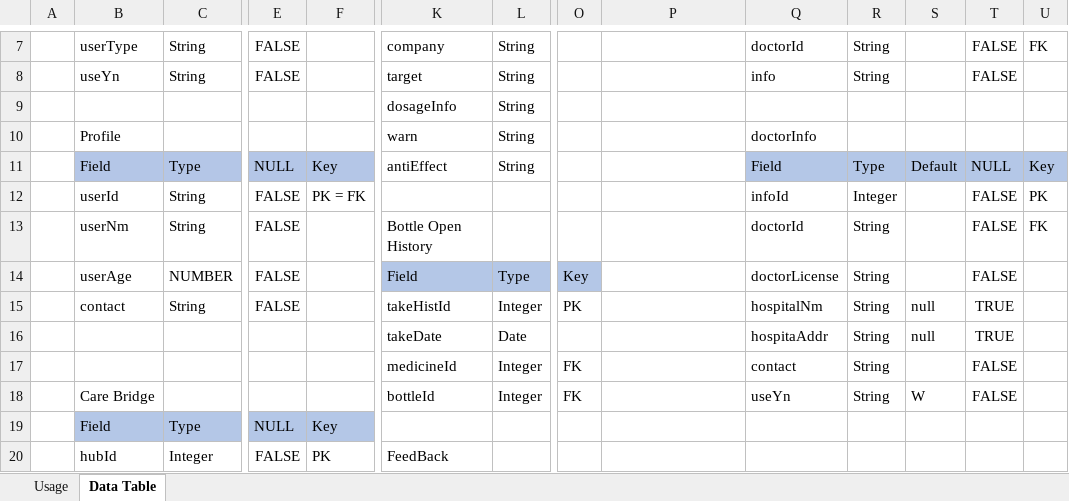
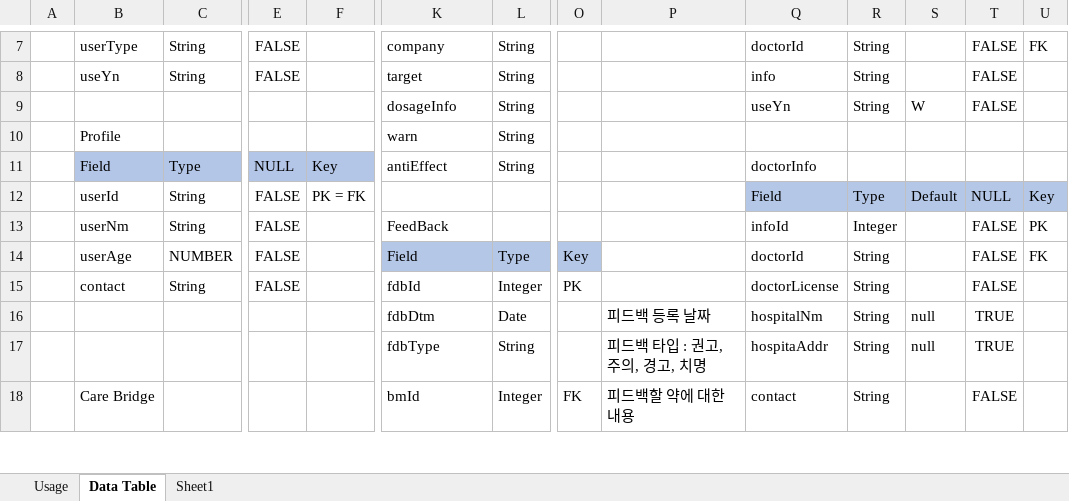
Before and after one commit to Park-KwonSoo/smart-medicine-bottle, an Excel workbook: design/요구사항명세서.xlsx, sheet Data Table, drawn as a sheet; only a part is shown, gaps mark what is left out; values as stored, in another font and other column widths than the file's, no borders; removed rows and columns are numbered as before the commit, all else as after; rows hold the shown columns only; the diff covers the shown part only; the diff names each change by its address in the sheet, - before the commit and + after, or states it on an @@ line.

Commit message:
feat. new DataTable :Bottle -> TakeMedicineHistory / BottleMedicine, API Change, Test

```diff
--- a/design/요구사항명세서.xlsx (sheet Data Table)
+++ b/design/요구사항명세서.xlsx (sheet Data Table)
+sheet tab: Sheet1
-Q9: (empty)
+Q9: useYn
-R9: (empty)
+R9: String
-S9: (empty)
+S9: W
-T9: (empty)
+T9: FALSE
-Q10: doctorInfo
+Q10: (empty)
-Q11: Field
+Q11: doctorInfo
-Q11:U11 fill: #B4C7E7
+Q11:U11 fill: none
-R11: Type
+R11: (empty)
-S11: Default
+S11: (empty)
-T11: NULL
+T11: (empty)
-U11: Key
+U11: (empty)
+row 12:  | userId | String | FALSE | PK = FK |  |  |  |  | Field | Type | Default | NULL | Key
-B13: userId
+B13: userNm
-F13: PK = FK
+F13: (empty)
-K13: (empty)
+K13: FeedBack
-row 13:  | userNm | String | FALSE |  | Bottle Open History |  |  |  | doctorId | String |  | FALSE | FK
-Q14: doctorLicense
+Q14: doctorId
-U14: (empty)
+U14: FK
-K15: takeHistId
+K15: fdbId
-Q15: hospitalNm
+Q15: doctorLicense
-S15: null
+S15: (empty)
-T15: TRUE
+T15: FALSE
-K16: takeDate
+K16: fdbDtm
-P16: (empty)
+P16: 피드백 등록 날짜
-Q16: hospitaAddr
+Q16: hospitalNm
+row 17:  |  |  |  |  | fdbType | String |  | 피드백 타입 : 권고, 주의, 경고, 치명 | hospitaAddr | String | null | TRUE
-B18: (empty)
+B18: Care Bridge
-K18: medicineId
+K18: bmId
-P18: (empty)
+P18: 피드백할 약에 대한 내용
-row 18:  | Care Bridge |  |  |  | bottleId | Integer | FK |  | useYn | String | W | FALSE
-row 19:  | Field | Type | NULL | Key
-row 20:  | hubId | Integer | FALSE | PK | FeedBack
```
Also changed, not shown: 16 added rows, 11 removed rows and 8 edited cells elsewhere in this sheet, sheet Usage, 30 other files.
